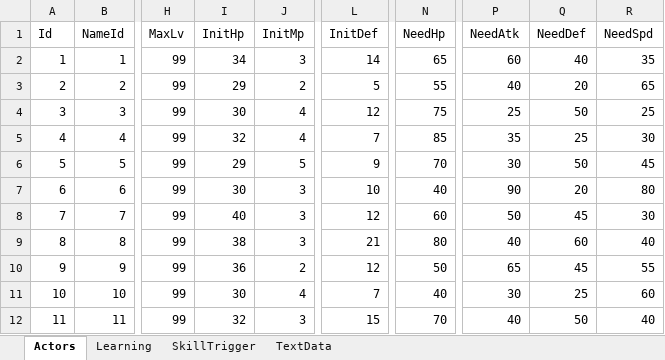
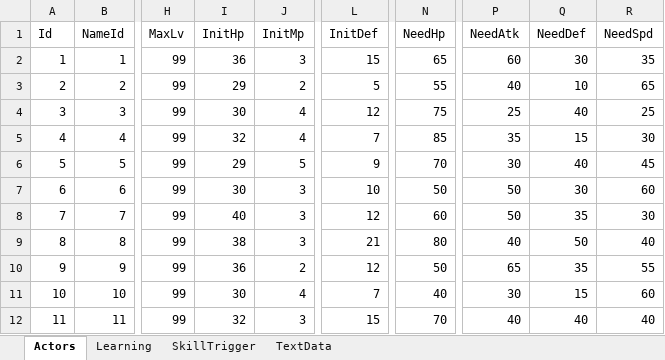
Before and after one commit to seedsclaft/unity, an Excel workbook: Assets/Data/Actors.xlsx, sheet Actors, drawn as a sheet; only a part is shown, gaps mark what is left out; values as stored, in another font and other column widths than the file's, no borders; the diff names each change by its address in the sheet, - before the commit and + after, or states it on an @@ line.

```diff
--- a/Assets/Data/Actors.xlsx (sheet Actors)
+++ b/Assets/Data/Actors.xlsx (sheet Actors)
-I2 (InitHp): 34
+I2 (InitHp): 36
-L2 (InitDef): 14
+L2 (InitDef): 15
-Q2 (NeedDef): 40
+Q2 (NeedDef): 30
-Q3 (NeedDef): 20
+Q3 (NeedDef): 10
-Q4 (NeedDef): 50
+Q4 (NeedDef): 40
-Q5 (NeedDef): 25
+Q5 (NeedDef): 15
-Q6 (NeedDef): 50
+Q6 (NeedDef): 40
-N7 (NeedHp): 40
+N7 (NeedHp): 50
-P7 (NeedAtk): 90
+P7 (NeedAtk): 50
-Q7 (NeedDef): 20
+Q7 (NeedDef): 30
-R7 (NeedSpd): 80
+R7 (NeedSpd): 60
-Q8 (NeedDef): 45
+Q8 (NeedDef): 35
-Q9 (NeedDef): 60
+Q9 (NeedDef): 50
-Q10 (NeedDef): 45
+Q10 (NeedDef): 35
-Q11 (NeedDef): 25
+Q11 (NeedDef): 15
-Q12 (NeedDef): 50
+Q12 (NeedDef): 40
```
Also changed, not shown: Assets/Data/Enemies.xlsx, Assets/Data/Skills.xlsx, 21 other files.
